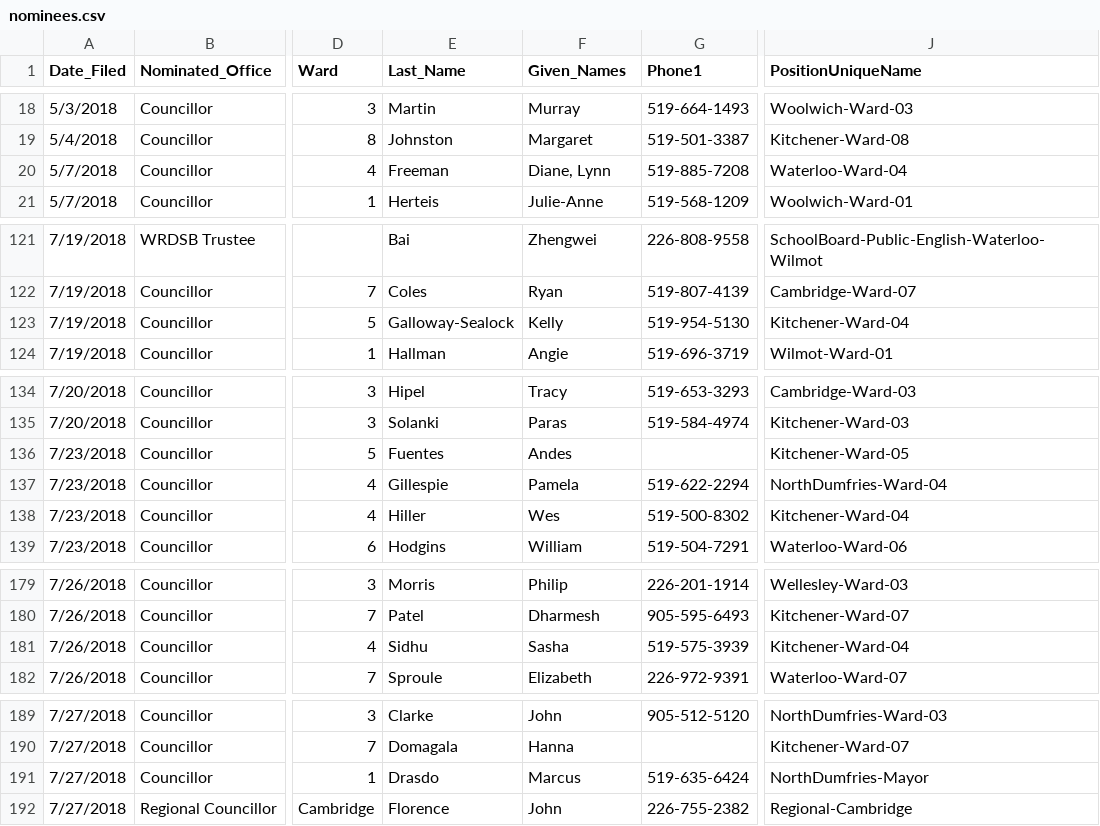
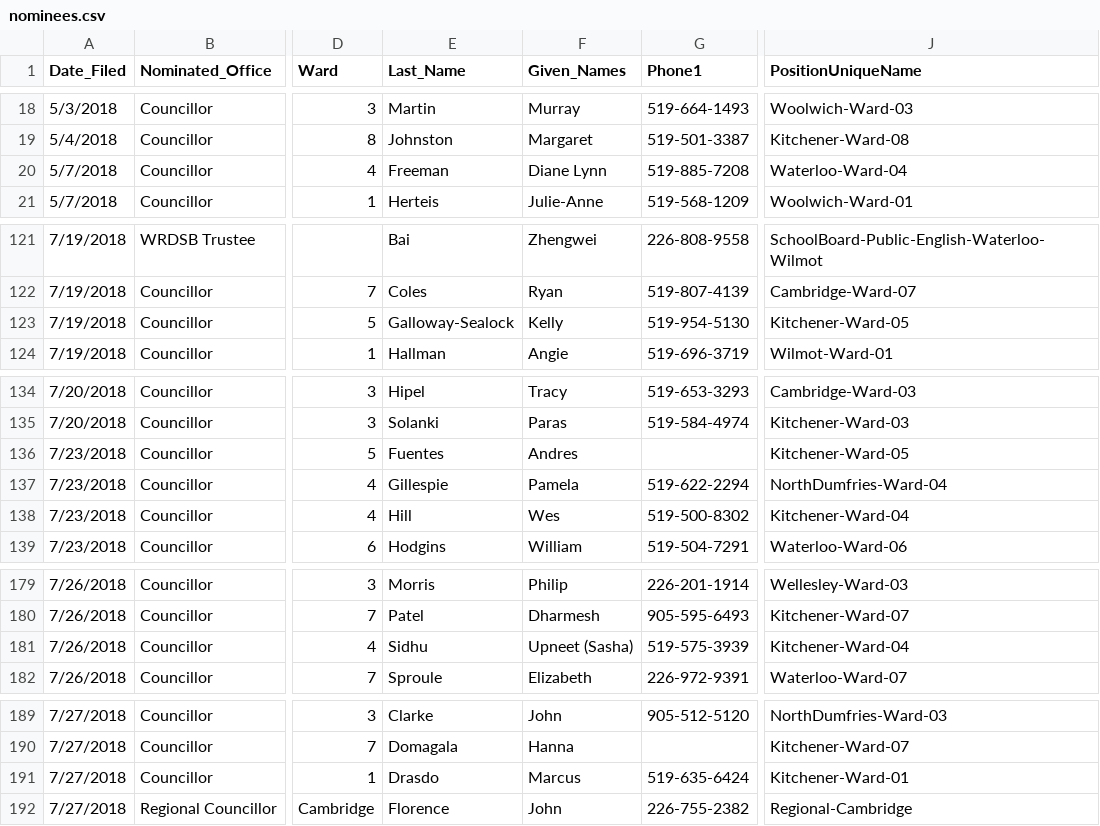
Before and after one commit to s-kennedy/wr-votes, a CSV file: _data/sync/nominees.csv, drawn as a sheet; only a part is shown, gaps mark what is left out; the diff covers the shown part only; the diff names each change by its address in the sheet, - before the commit and + after, or states it on an @@ line.

Commit message:
Fix errors in nominee lists

```diff
--- a/_data/sync/nominees.csv
+++ b/_data/sync/nominees.csv
-F20 (Given_Names): Diane, Lynn
+F20 (Given_Names): Diane Lynn
-J123 (PositionUniqueName): Kitchener-Ward-04
+J123 (PositionUniqueName): Kitchener-Ward-05
-F136 (Given_Names): Andes
+F136 (Given_Names): Andres
-E138 (Last_Name): Hiller
+E138 (Last_Name): Hill
-F181 (Given_Names): Sasha
+F181 (Given_Names): Upneet (Sasha)
-J191 (PositionUniqueName): NorthDumfries-Mayor
+J191 (PositionUniqueName): Kitchener-Ward-01
```
Also changed, not shown: 1 edited cell elsewhere in this file.
